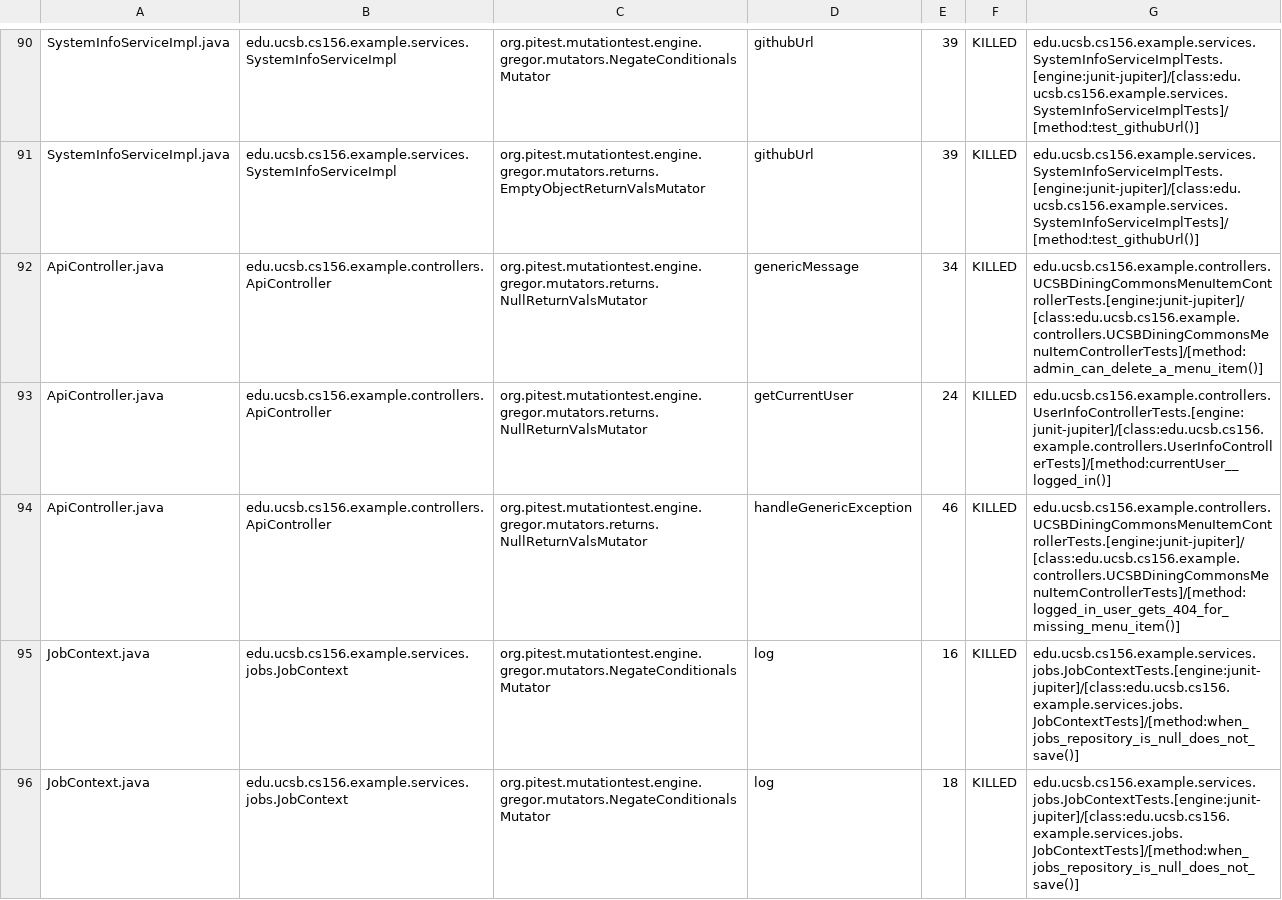
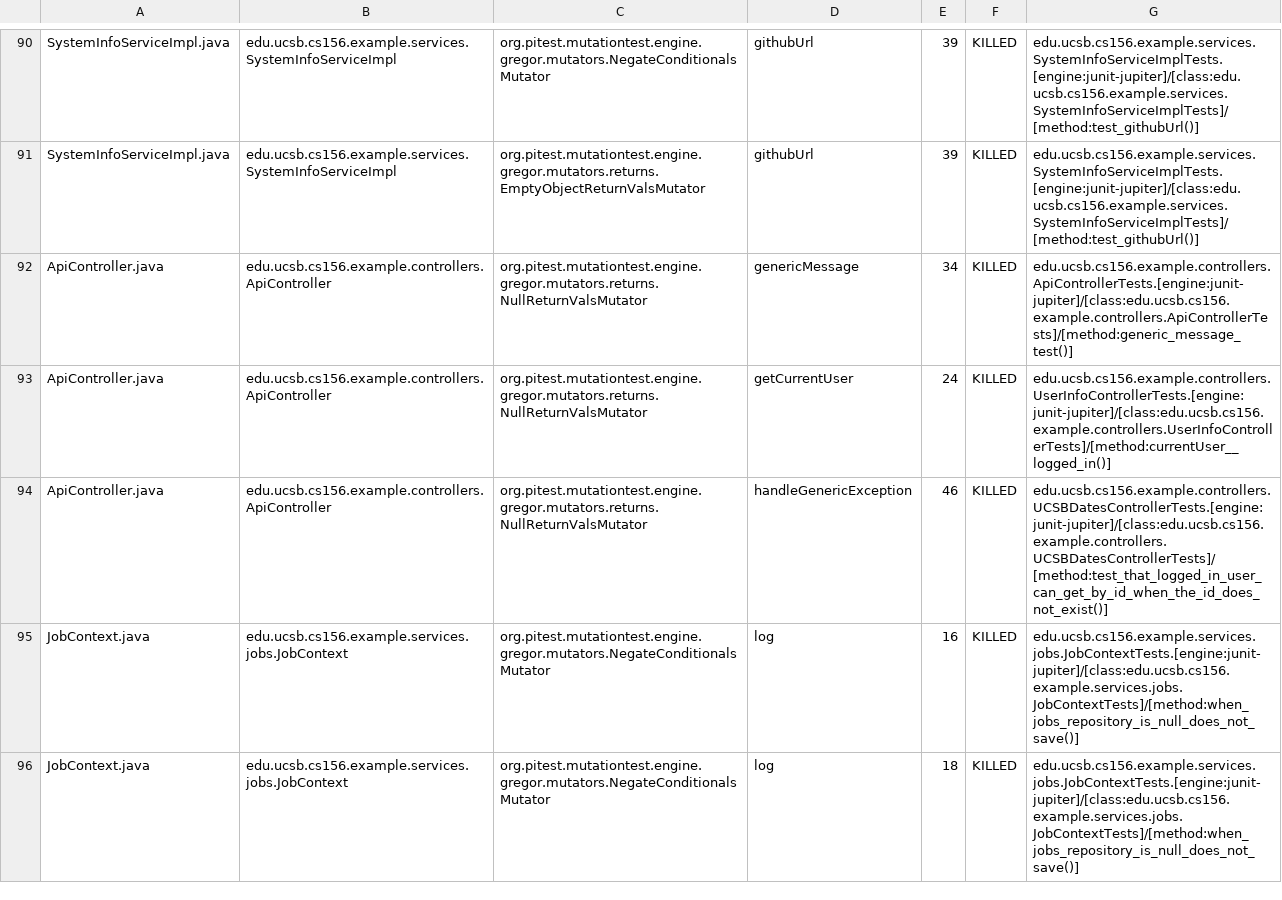
Before and after one commit to ucsb-cs156-f26/team02-f26-14, a CSV file: prs/63/pitest/mutations.csv, drawn as a sheet; only a part is shown, gaps mark what is left out.

Commit message:
Deploying to gh-pages from @ ucsb-cs156-f26/team02-f26-14@c0be685db0495754171fbf471e41652daf862394 🚀

```diff
--- a/prs/63/pitest/mutations.csv
+++ b/prs/63/pitest/mutations.csv
@@ -91,5 +91,5 @@ SystemInfoServiceImpl.java,edu.ucsb.cs156.example.services.SystemInfoServiceImpl
 SystemInfoServiceImpl.java,edu.ucsb.cs156.example.services.SystemInfoServiceImpl,org.pitest.mutationtest.engine.gregor.mutators.returns.EmptyObjectReturnValsMutator,githubUrl,39,KILLED,edu.ucsb.cs156.example.services.SystemInfoServiceImplTests.[engine:junit-jupiter]/[class:edu.ucsb.cs156.example.services.SystemInfoServiceImplTests]/[method:test_githubUrl()]
-ApiController.java,edu.ucsb.cs156.example.controllers.ApiController,org.pitest.mutationtest.engine.gregor.mutators.returns.NullReturnValsMutator,genericMessage,34,KILLED,edu.ucsb.cs156.example.controllers.UCSBDiningCommonsMenuItemControllerTests.[engine:junit-jupiter]/[class:edu.ucsb.cs156.example.controllers.UCSBDiningCommonsMenuItemControllerTests]/[method:admin_can_delete_a_menu_item()]
+ApiController.java,edu.ucsb.cs156.example.controllers.ApiController,org.pitest.mutationtest.engine.gregor.mutators.returns.NullReturnValsMutator,genericMessage,34,KILLED,edu.ucsb.cs156.example.controllers.ApiControllerTests.[engine:junit-jupiter]/[class:edu.ucsb.cs156.example.controllers.ApiControllerTests]/[method:generic_message_test()]
 ApiController.java,edu.ucsb.cs156.example.controllers.ApiController,org.pitest.mutationtest.engine.gregor.mutators.returns.NullReturnValsMutator,getCurrentUser,24,KILLED,edu.ucsb.cs156.example.controllers.UserInfoControllerTests.[engine:junit-jupiter]/[class:edu.ucsb.cs156.example.controllers.UserInfoControllerTests]/[method:currentUser__logged_in()]
-ApiController.java,edu.ucsb.cs156.example.controllers.ApiController,org.pitest.mutationtest.engine.gregor.mutators.returns.NullReturnValsMutator,handleGenericException,46,KILLED,edu.ucsb.cs156.example.controllers.UCSBDiningCommonsMenuItemControllerTests.[engine:junit-jupiter]/[class:edu.ucsb.cs156.example.controllers.UCSBDiningCommonsMenuItemControllerTests]/[method:logged_in_user_gets_404_for_missing_menu_item()]
+ApiController.java,edu.ucsb.cs156.example.controllers.ApiController,org.pitest.mutationtest.engine.gregor.mutators.returns.NullReturnValsMutator,handleGenericException,46,KILLED,edu.ucsb.cs156.example.controllers.UCSBDatesControllerTests.[engine:junit-jupiter]/[class:edu.ucsb.cs156.example.controllers.UCSBDatesControllerTests]/[method:test_that_logged_in_user_can_get_by_id_when_the_id_does_not_exist()]
 JobContext.java,edu.ucsb.cs156.example.services.jobs.JobContext,org.pitest.mutationtest.engine.gregor.mutators.NegateConditionalsMutator,log,16,KILLED,edu.ucsb.cs156.example.services.jobs.JobContextTests.[engine:junit-jupiter]/[class:edu.ucsb.cs156.example.services.jobs.JobContextTests]/[method:when_jobs_repository_is_null_does_not_save()]
```
Also changed, not shown: 17 other files.
